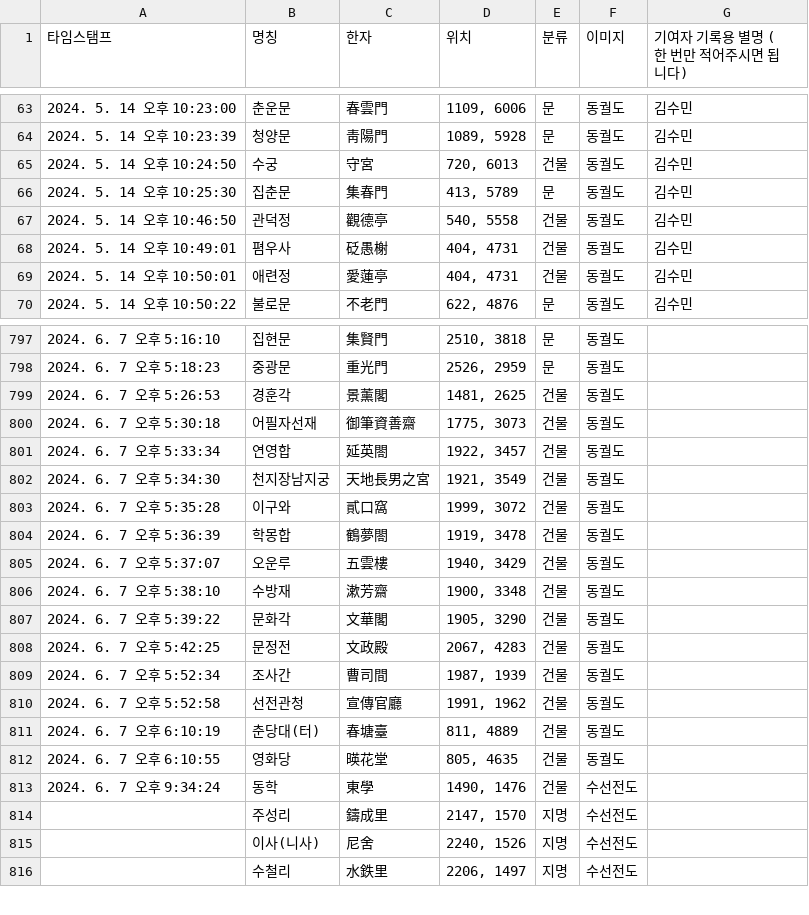
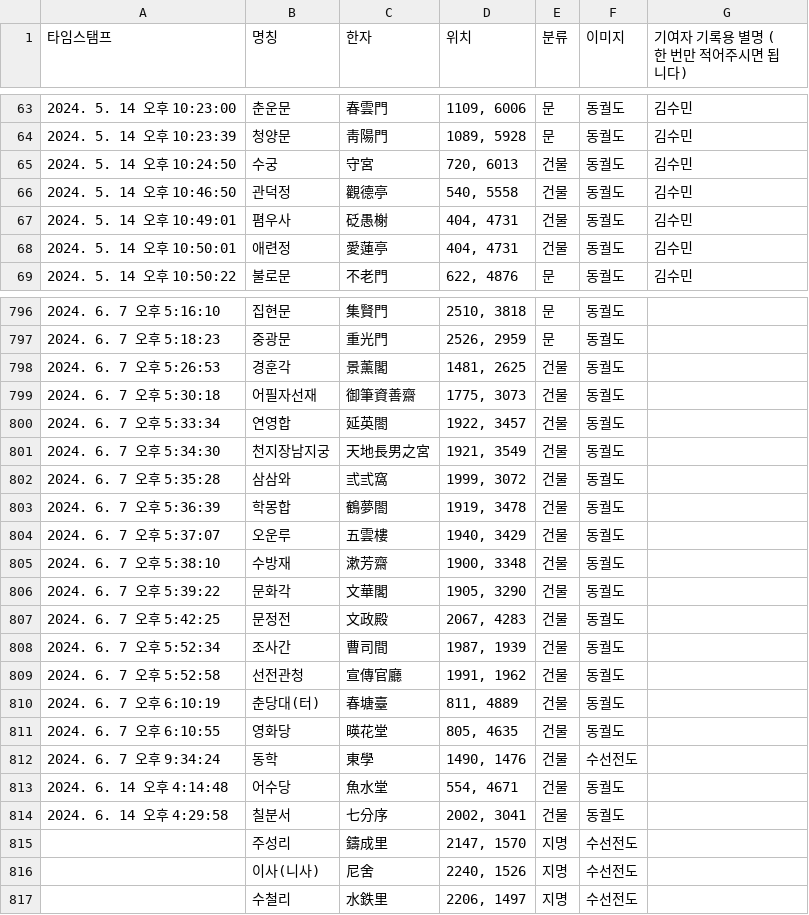
Before and after one commit to lee-han/lee-han.github.io, a CSV file: asset/csv/data.csv, drawn as a sheet; only a part is shown, gaps mark what is left out.

Commit message:
Update CSV for 2024-06-14

```diff
--- a/asset/csv/data.csv
+++ b/asset/csv/data.csv
@@ -65,3 +65,2 @@
 2024. 5. 14 오후 10:24:50,수궁,守宮,"720, 6013",건물,동궐도,김수민
-2024. 5. 14 오후 10:25:30,집춘문,集春門,"413, 5789",문,동궐도,김수민
 2024. 5. 14 오후 10:46:50,관덕정,觀德亭,"540, 5558",건물,동궐도,김수민
@@ -802,3 +801,3 @@
 2024. 6. 7 오후 5:34:30,천지장남지궁,天地長男之宮,"1921, 3549",건물,동궐도,
-2024. 6. 7 오후 5:35:28,이구와,貳口窩,"1999, 3072",건물,동궐도,
+2024. 6. 7 오후 5:35:28,삼삼와,弎弎窩,"1999, 3072",건물,동궐도,
 2024. 6. 7 오후 5:36:39,학몽합,鶴夢閤,"1919, 3478",건물,동궐도,
@@ -813,2 +812,4 @@
 2024. 6. 7 오후 9:34:24,동학,東學,"1490, 1476",건물,수선전도,
+2024. 6. 14 오후 4:14:48,어수당,魚水堂,"554, 4671",건물,동궐도,
+2024. 6. 14 오후 4:29:58,칠분서,七分序,"2002, 3041",건물,동궐도,
 ,주성리,鑄成里,"2147, 1570",지명,수선전도,
```
